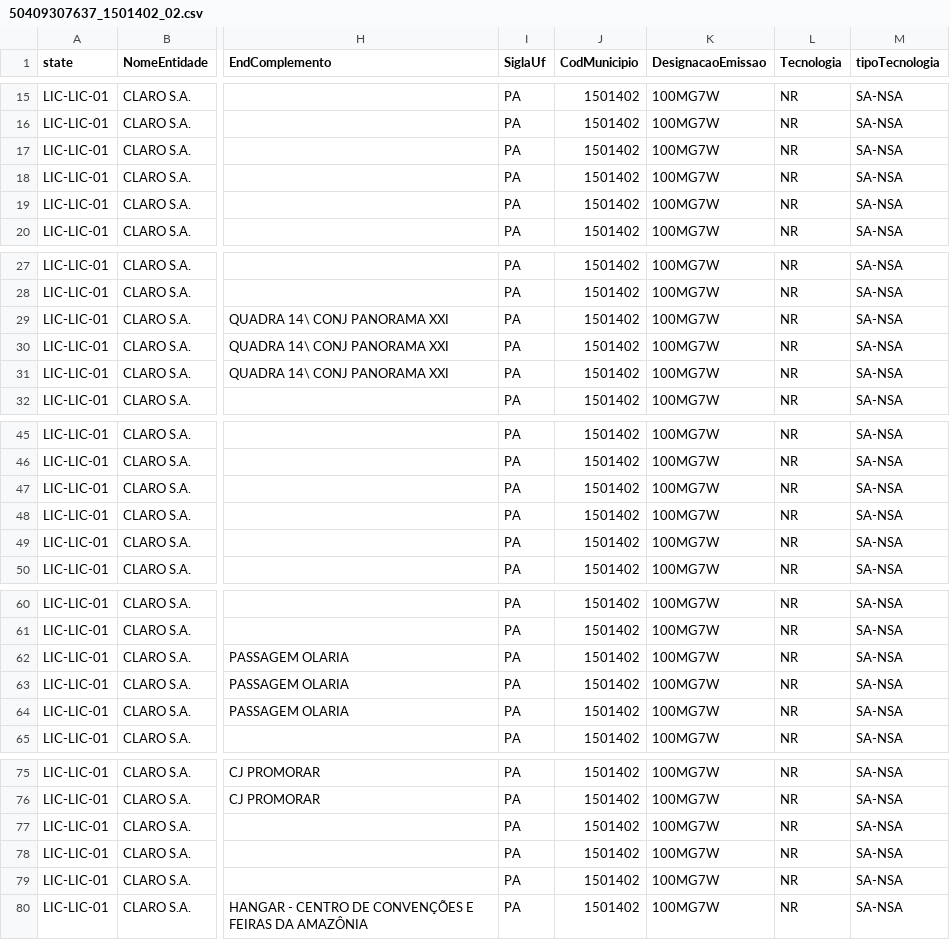
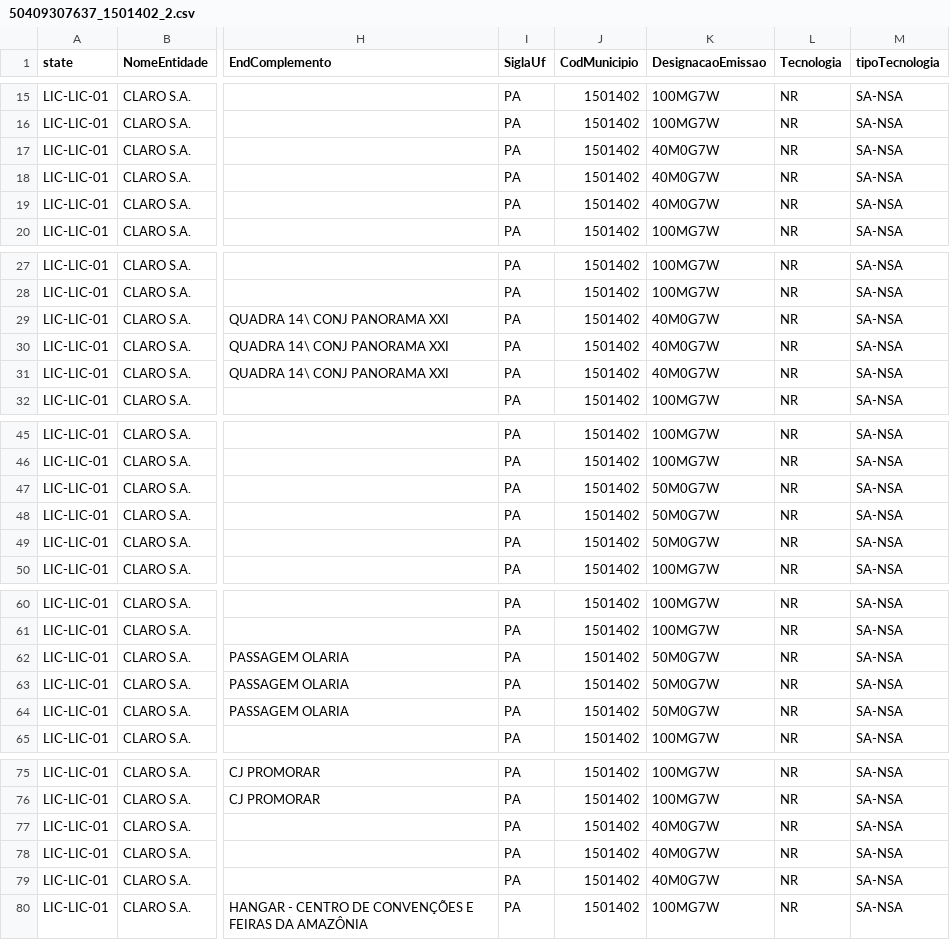
Before and after one commit to lindalvo/ICARUS, a CSV file: ICARUS/ANATEL/50409307637_1501402_2.csv (was ICARUS/ANATEL/50409307637_1501402_02.csv), drawn as a sheet; only a part is shown, gaps mark what is left out; the diff covers the shown part only; the diff names each change by its address in the sheet, - before the commit and + after, or states it on an @@ line.

Commit message:
alteracao de nomes de bases ANATEL

```diff
--- a/ICARUS/ANATEL/50409307637_1501402_02.csv
+++ b/ICARUS/ANATEL/50409307637_1501402_2.csv
-K17:K19 (DesignacaoEmissao): 100MG7W
+K17:K19 (DesignacaoEmissao): 40M0G7W
-K29:K31 (DesignacaoEmissao): 100MG7W
+K29:K31 (DesignacaoEmissao): 40M0G7W
-K47:K49 (DesignacaoEmissao): 100MG7W
+K47:K49 (DesignacaoEmissao): 50M0G7W
-K62:K64 (DesignacaoEmissao): 100MG7W
+K62:K64 (DesignacaoEmissao): 50M0G7W
-K77:K79 (DesignacaoEmissao): 100MG7W
+K77:K79 (DesignacaoEmissao): 40M0G7W
```
Also changed, not shown: 6 edited cells elsewhere in this file, ICARUS/ANATEL/50409307637_1501402_3.csv, 4 other files.
